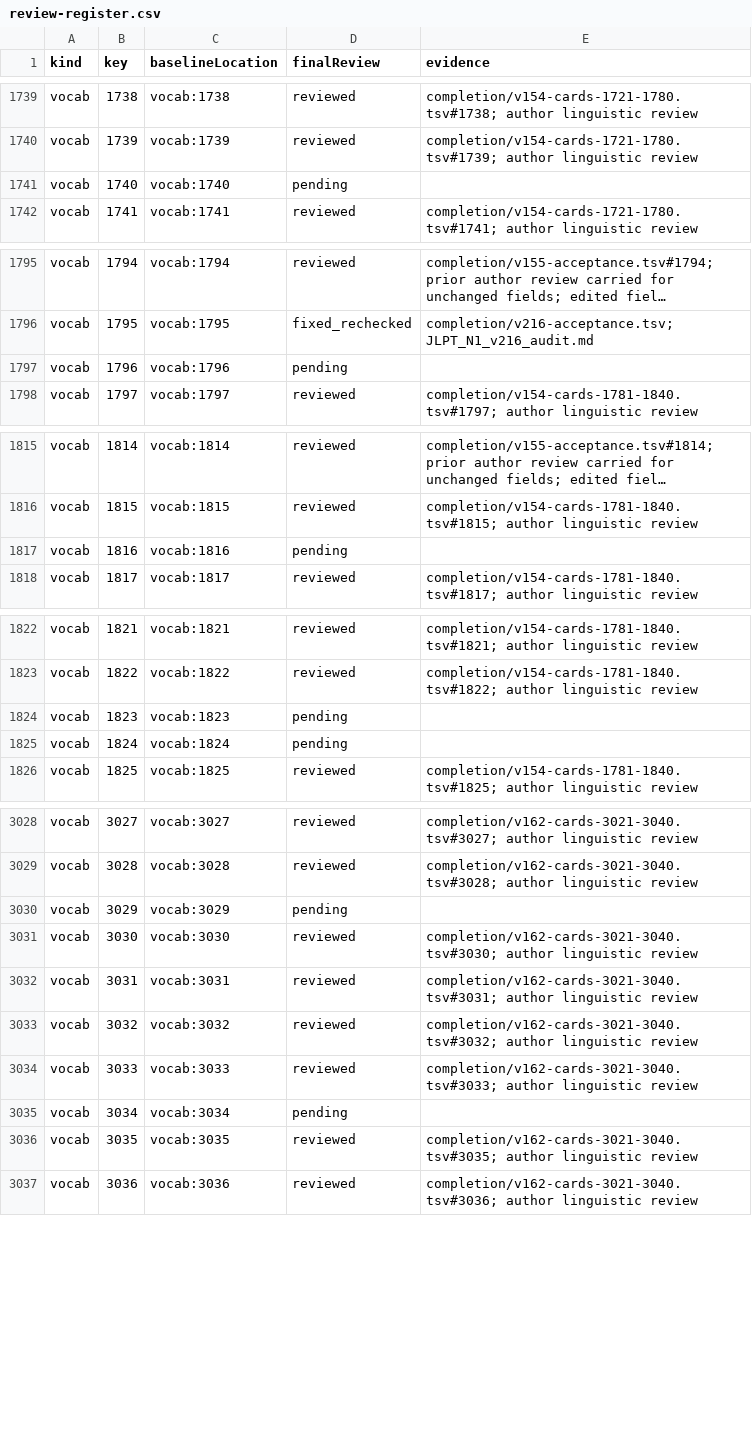
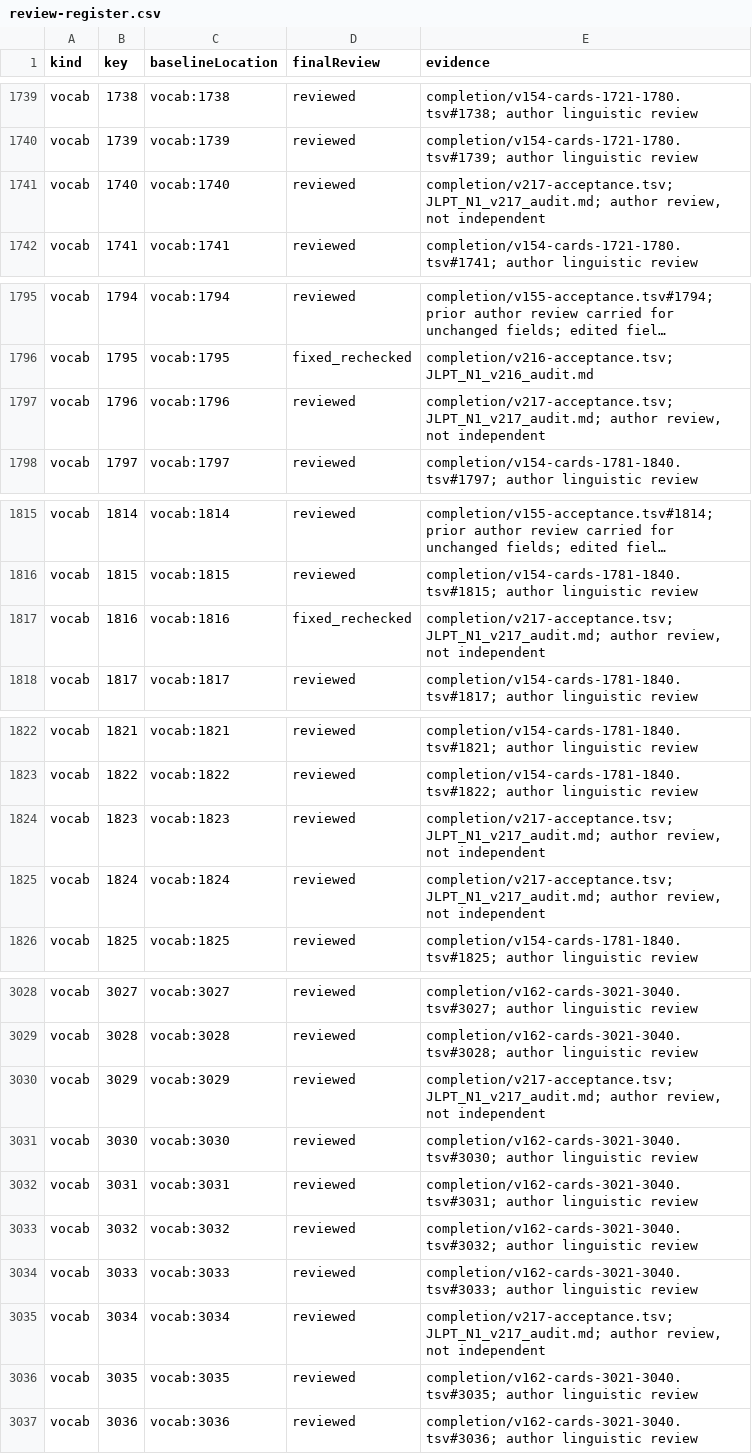
Before and after one commit to tereshchenkopavlo-gif/JLPT-N1, a CSV file: completion/review-register.csv, drawn as a sheet; only a part is shown, gaps mark what is left out; long unchanged cells end in …; the diff covers the shown part only; the diff names each change by its address in the sheet, - before the commit and + after, or states it on an @@ line.

Commit message:
Publish verified JLPT N1 v217 audit batch

```diff
--- a/completion/review-register.csv
+++ b/completion/review-register.csv
-D1741 (finalReview): pending
+D1741 (finalReview): reviewed
-E1741 (evidence): (empty)
+E1741 (evidence): completion/v217-acceptance.tsv; JLPT_N1_v217_audit.md; author review, not independent
-D1797 (finalReview): pending
+D1797 (finalReview): reviewed
-E1797 (evidence): (empty)
+E1797 (evidence): completion/v217-acceptance.tsv; JLPT_N1_v217_audit.md; author review, not independent
-D1817 (finalReview): pending
+D1817 (finalReview): fixed_rechecked
-E1817 (evidence): (empty)
+E1817 (evidence): completion/v217-acceptance.tsv; JLPT_N1_v217_audit.md; author review, not independent
-D1824:D1825 (finalReview): pending
+D1824:D1825 (finalReview): reviewed
-E1824:E1825 (evidence): (empty)
+E1824:E1825 (evidence): completion/v217-acceptance.tsv; JLPT_N1_v217_audit.md; author review, not independent
-D3030 (finalReview): pending
+D3030 (finalReview): reviewed
-E3030 (evidence): (empty)
+E3030 (evidence): completion/v217-acceptance.tsv; JLPT_N1_v217_audit.md; author review, not independent
-D3035 (finalReview): pending
+D3035 (finalReview): reviewed
-E3035 (evidence): (empty)
+E3035 (evidence): completion/v217-acceptance.tsv; JLPT_N1_v217_audit.md; author review, not independent
```
Also changed, not shown: 10 edited cells elsewhere in this file, 20 other files.
